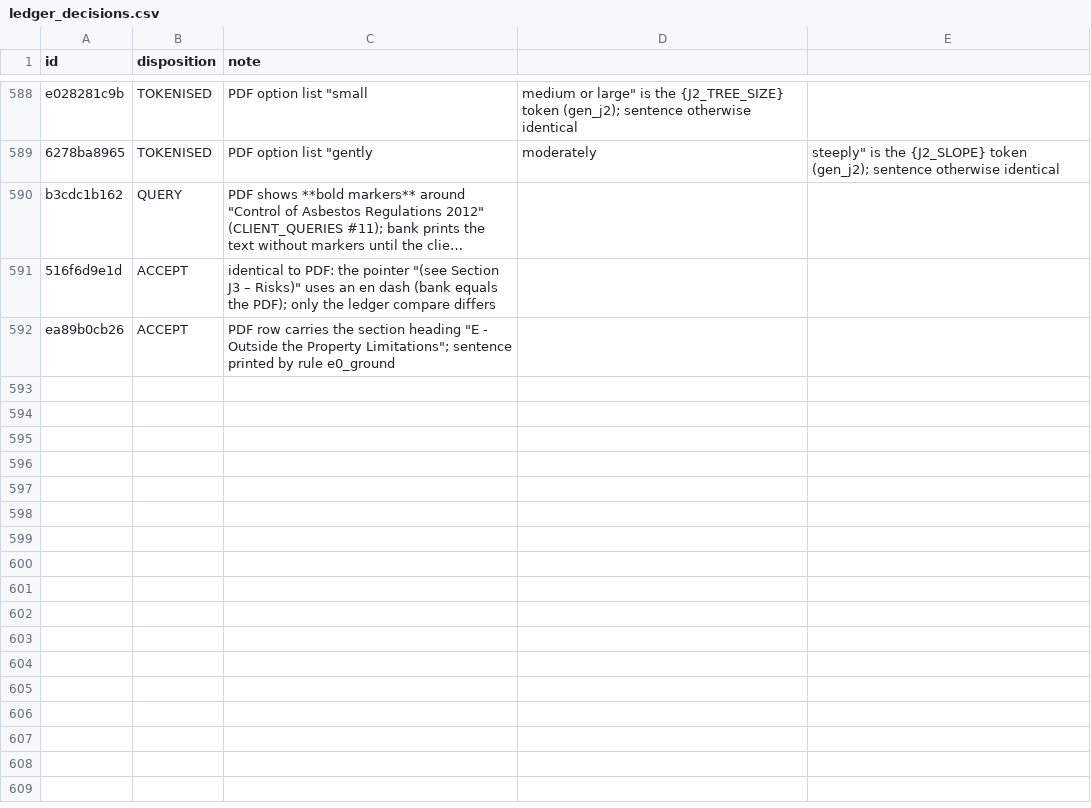
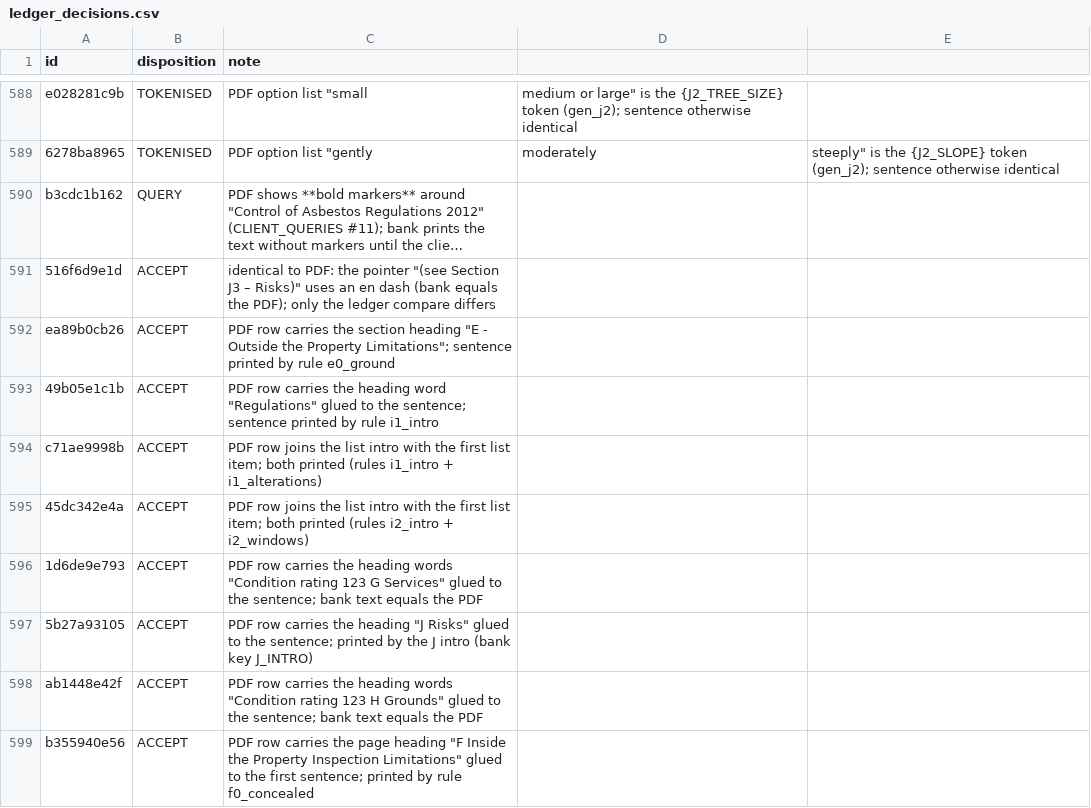
Before and after one commit to Anwaaralikhan550/survey-scriber, a CSV file: tool/phrase_audit/verbatim/ledger_decisions.csv, drawn as a sheet; only a part is shown, gaps mark what is left out; long unchanged cells end in …; the diff names each change by its address in the sheet, - before the commit and + after, or states it on an @@ line.

```diff
--- a/tool/phrase_audit/verbatim/ledger_decisions.csv
+++ b/tool/phrase_audit/verbatim/ledger_decisions.csv
+row 593: 49b05e1c1b | ACCEPT | PDF row carries the heading word "Regulations" glued to the sentence; sentence printed by rule i1_intro
+row 594: c71ae9998b | ACCEPT | PDF row joins the list intro with the first list item; both printed (rules i1_intro + i1_alterations)
+row 595: 45dc342e4a | ACCEPT | PDF row joins the list intro with the first list item; both printed (rules i2_intro + i2_windows)
+row 596: 1d6de9e793 | ACCEPT | PDF row carries the heading words "Condition rating 123 G Services" glued to the sentence; bank text equals the PDF
+row 597: 5b27a93105 | ACCEPT | PDF row carries the heading "J Risks" glued to the sentence; printed by the J intro (bank key J_INTRO)
+row 598: ab1448e42f | ACCEPT | PDF row carries the heading words "Condition rating 123 H Grounds" glued to the sentence; bank text equals the PDF
+row 599: b355940e56 | ACCEPT | PDF row carries the page heading "F Inside the Property Inspection Limitations" glued to the first sentence; printed by rule f0_concealed
```
Also changed, not shown: tool/phrase_audit/verbatim/ledger.csv, 6 other files.
